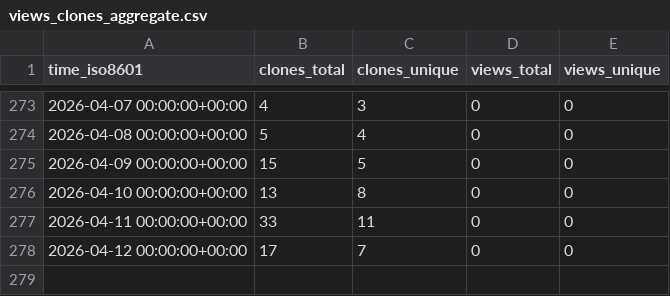
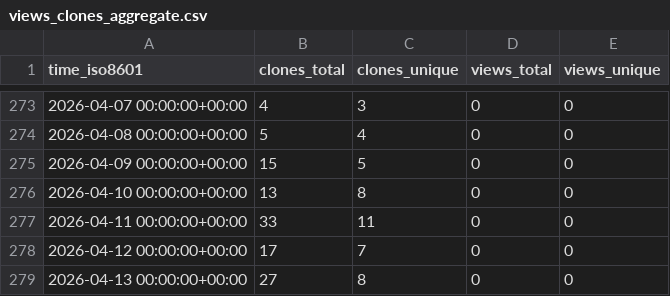
Before and after one commit to LukasBraun2/color-bot-windows, a CSV file: LukasBraun2/color-bot-windows/ghrs-data/views_clones_aggregate.csv, drawn as a sheet; only a part is shown, gaps mark what is left out; the diff names each change by its address in the sheet, - before the commit and + after, or states it on an @@ line.

```diff
--- a/LukasBraun2/color-bot-windows/ghrs-data/views_clones_aggregate.csv
+++ b/LukasBraun2/color-bot-windows/ghrs-data/views_clones_aggregate.csv
+row 279: 2026-04-13 00:00:00+00:00 | 27 | 8 | 0 | 0
```
Also changed, not shown: 1 other file.
